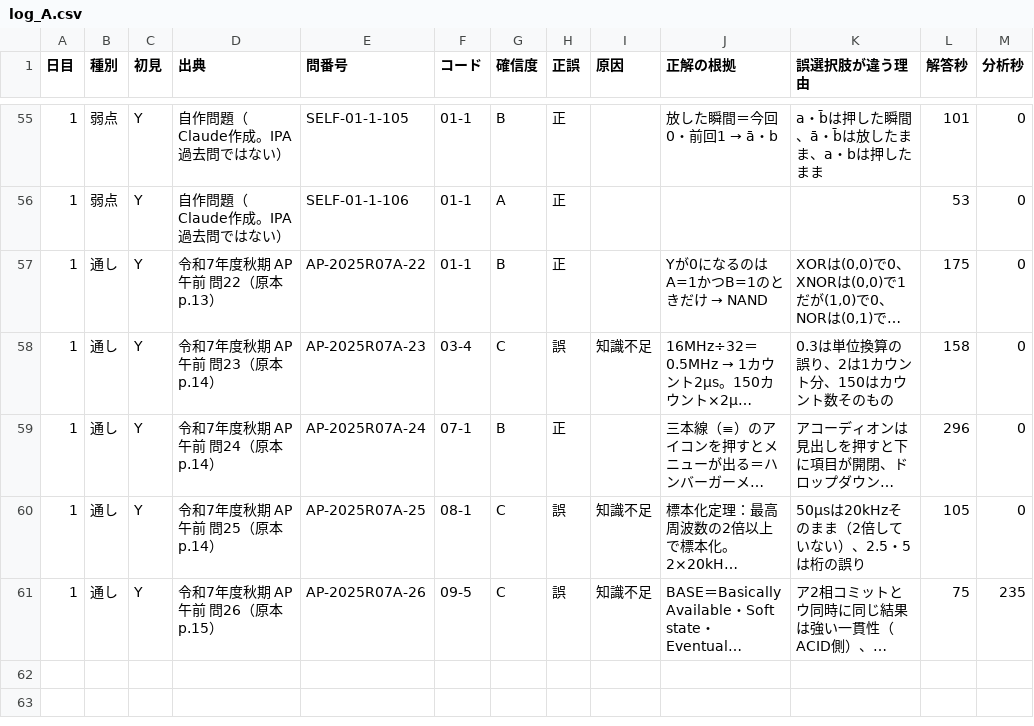
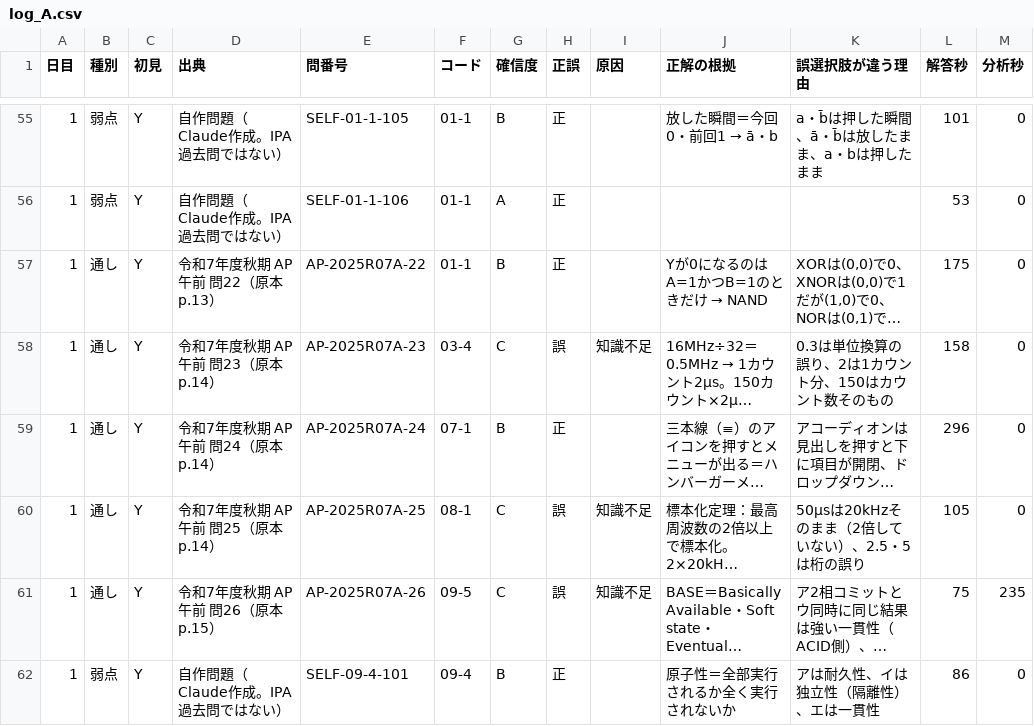
Before and after one commit to yyy19901103-source/4love2forever, a CSV file: data/log_A.csv, drawn as a sheet; only a part is shown, gaps mark what is left out; long unchanged cells end in …; the diff names each change by its address in the sheet, - before the commit and + after, or states it on an @@ line.

```diff
--- a/data/log_A.csv
+++ b/data/log_A.csv
+row 62: 1 | 弱点 | Y | 自作問題（Claude作成。IPA過去問ではない） | SELF-09-4-101 | 09-4 | B | 正 |  | 原子性＝全部実行されるか全く実行されないか | アは耐久性、イは独立性（隔離性）、エは一貫性 | 86 | 0
```
